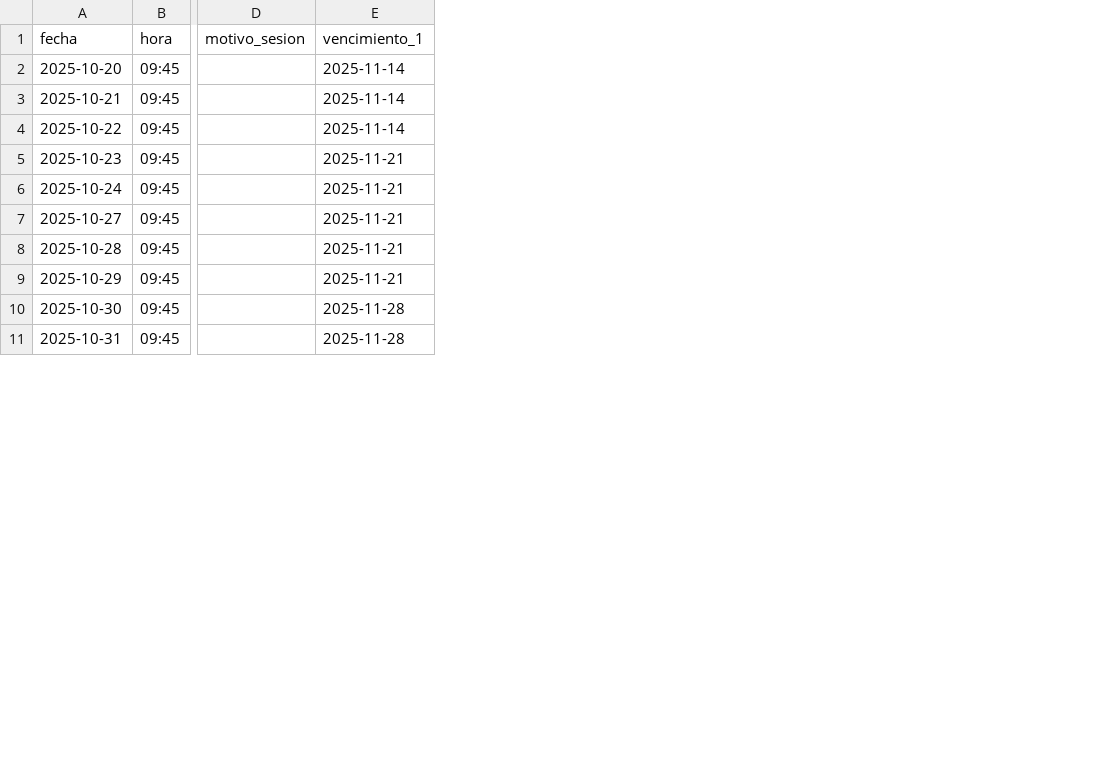
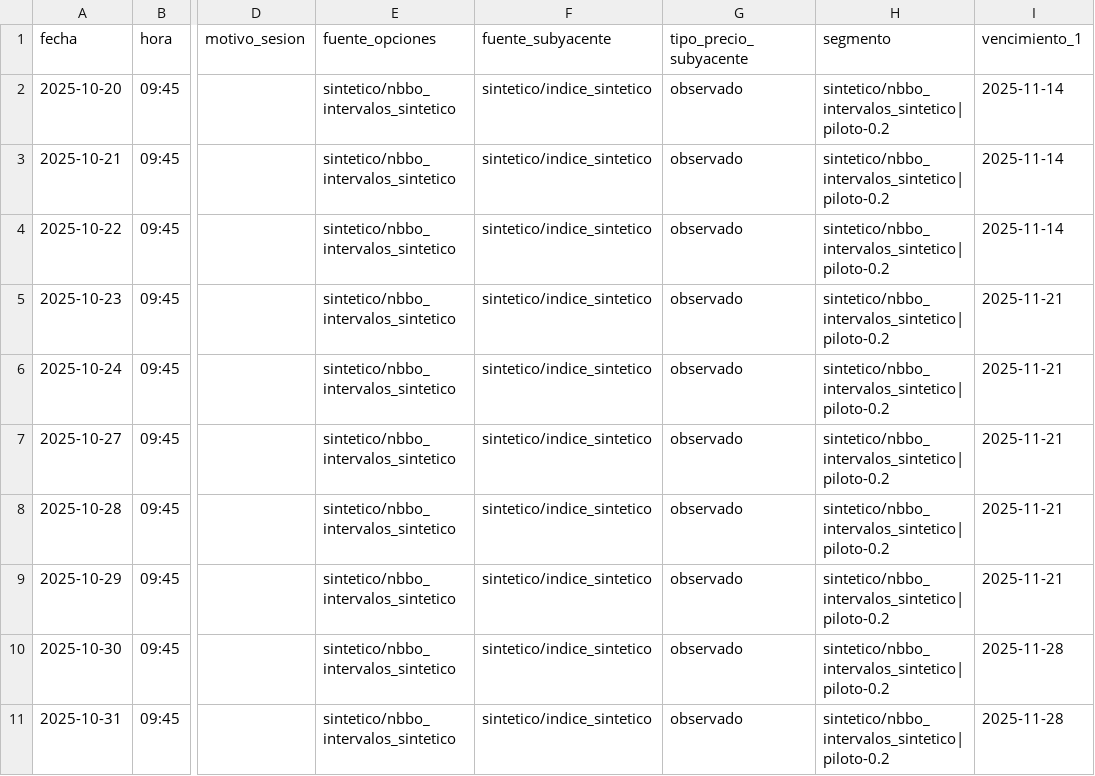
Before and after one commit to hectorcs23/QuantileFlow, a CSV file: reports/piloto_sintetico/tabla_diaria.csv, drawn as a sheet; only a part is shown, gaps mark what is left out; the diff names each change by its address in the sheet, - before the commit and + after, or states it on an @@ line.

```diff
--- a/reports/piloto_sintetico/tabla_diaria.csv
+++ b/reports/piloto_sintetico/tabla_diaria.csv
+column E (fuente_opciones), rows 2-11: all sintetico/nbbo_intervalos_sintetico
+column F (fuente_subyacente), rows 2-11: all sintetico/indice_sintetico
+column G (tipo_precio_subyacente), rows 2-11: all observado
+column H (segmento), rows 2-11: all sintetico/nbbo_intervalos_sintetico|piloto-0.2
```
Also changed, not shown: reports/piloto_sintetico/etiquetas.csv, 15 other files.
